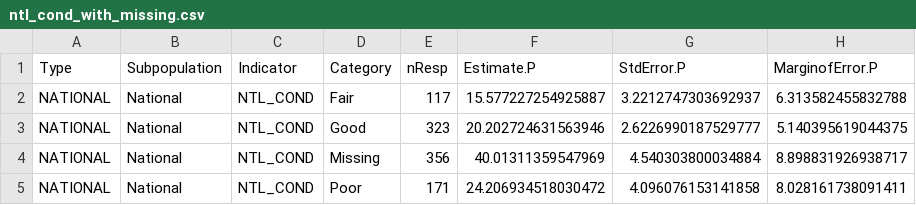
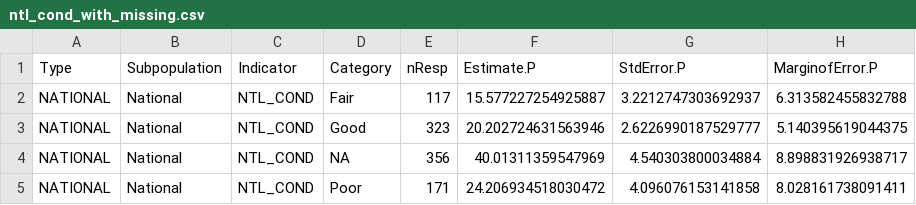
Before and after one commit to USEPA/missing.data.in.ecology, a CSV file: inst/output/water-present/ntl_cond_with_missing.csv, drawn as a sheet; only a part is shown; the diff names each change by its address in the sheet, - before the commit and + after, or states it on an @@ line.

```diff
--- a/inst/output/water-present/ntl_cond_with_missing.csv
+++ b/inst/output/water-present/ntl_cond_with_missing.csv
-D4 (Category): Missing
+D4 (Category): NA
```
Also changed, not shown: 4 other files.
